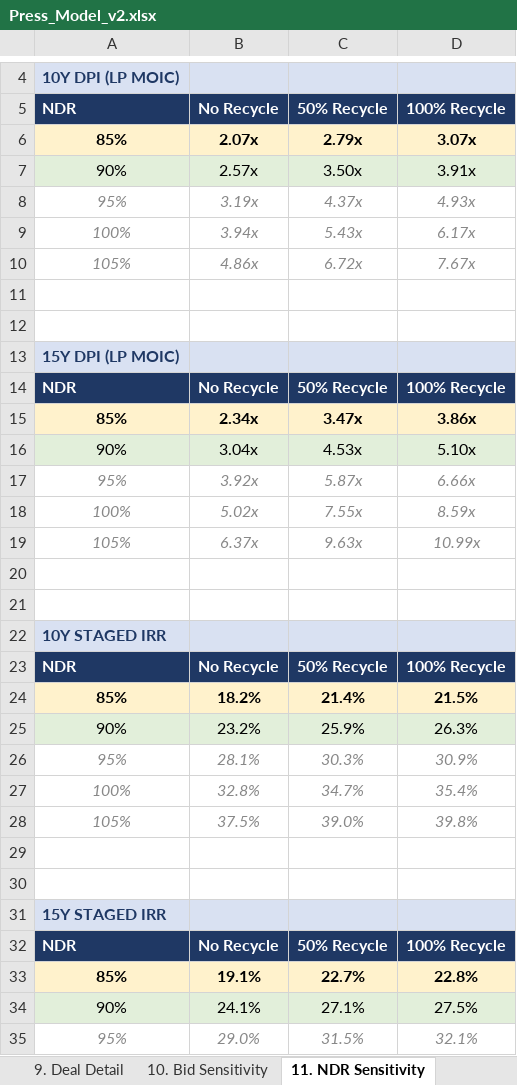
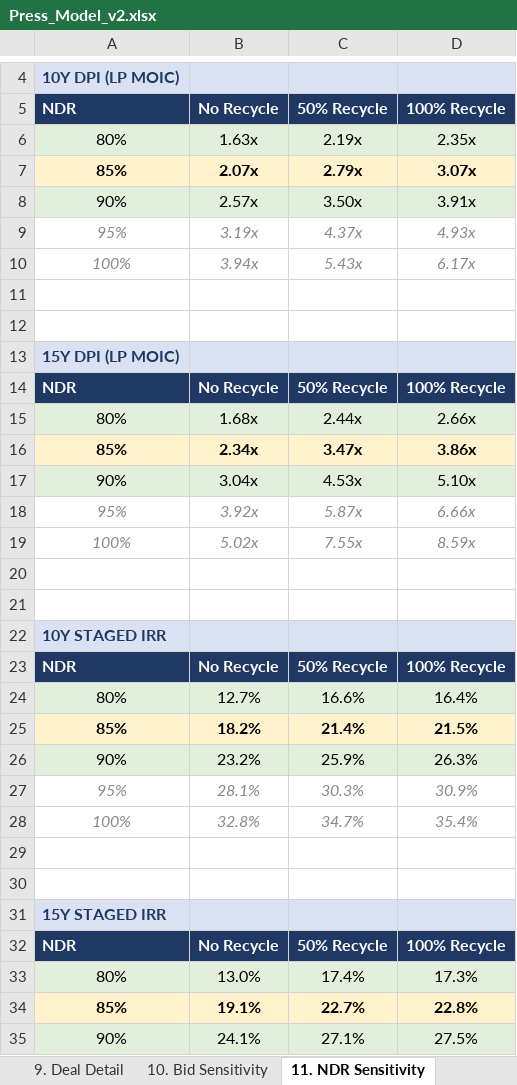
Before and after one commit to k-slow/hello-world, an Excel workbook: Press_Model_v2.xlsx, sheet 11. NDR Sensitivity, drawn as a sheet; only a part is shown, gaps mark what is left out; the shorter side is filled out with more unchanged rows; values as stored, in another font and other column widths than the file's, no borders; removed rows and columns are numbered as before the commit, all else as after; the diff covers the shown part only; the diff names each change by its address in the sheet, - before the commit and + after, or states it on an @@ line.

```diff
--- a/Press_Model_v2.xlsx (sheet 11. NDR Sensitivity)
+++ b/Press_Model_v2.xlsx (sheet 11. NDR Sensitivity)
+row 6: 80% | 1.63x | 2.19x | 2.35x
-row 10: 105% | 4.86x | 6.72x | 7.67x
+row 15: 80% | 1.68x | 2.44x | 2.66x
-row 19: 105% | 6.37x | 9.63x | 10.99x
+row 24: 80% | 12.7% | 16.6% | 16.4%
-row 28: 105% | 37.5% | 39.0% | 39.8%
+row 33: 80% | 13.0% | 17.4% | 17.3%
```
Also changed, not shown: 1 removed row elsewhere in this sheet, sheet _Engine_R50, sheet _Engine_R100, sheet _Engine_NR, sheet 1. Press Assumptions, 4 other files.
